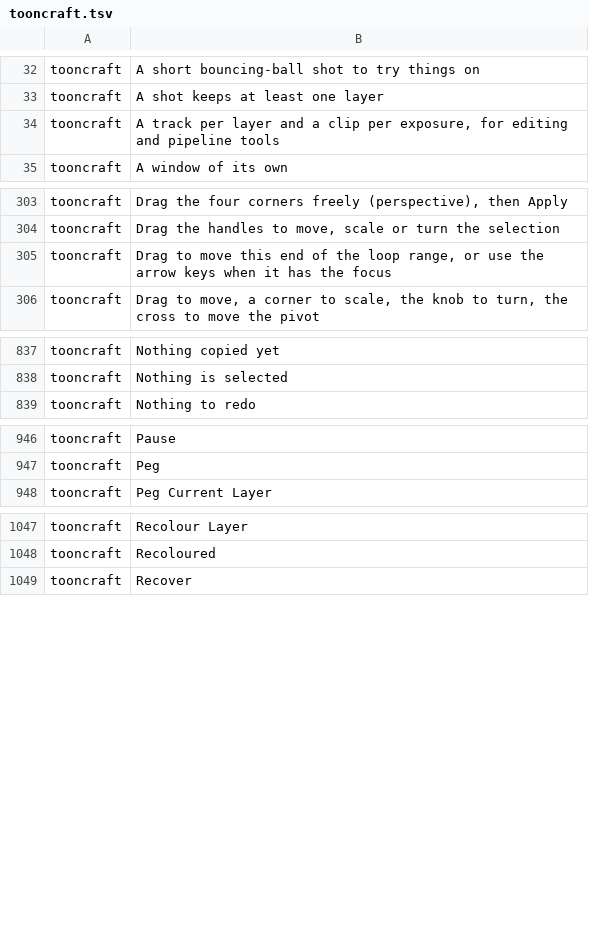
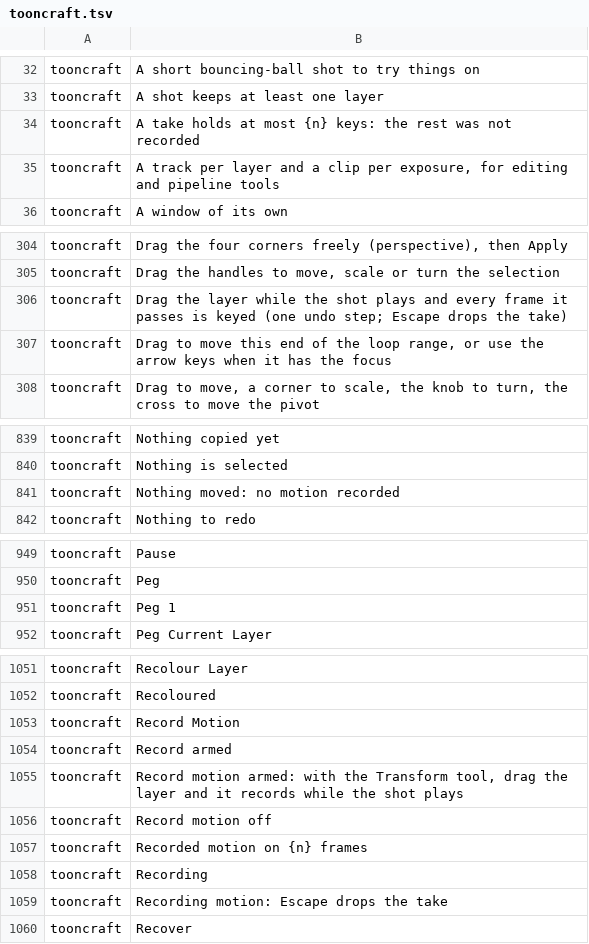
Before and after one commit to XmYx/tooncraft, a TSV file: locales/tooncraft.tsv, drawn as a sheet; only a part is shown, gaps mark what is left out; the diff covers the shown part only.

```diff
--- a/locales/tooncraft.tsv
+++ b/locales/tooncraft.tsv
@@ -33,2 +33,3 @@ tooncraft	A short bouncing-ball shot to try things on
 tooncraft	A shot keeps at least one layer	
+tooncraft	A take holds at most {n} keys: the rest was not recorded	
 tooncraft	A track per layer and a clip per exposure, for editing and pipeline tools	
@@ -304,2 +305,3 @@ tooncraft	Drag the four corners freely (perspective), then Apply
 tooncraft	Drag the handles to move, scale or turn the selection	
+tooncraft	Drag the layer while the shot plays and every frame it passes is keyed (one undo step; Escape drops the take)	
 tooncraft	Drag to move this end of the loop range, or use the arrow keys when it has the focus	
@@ -838,2 +840,3 @@ tooncraft	Nothing copied yet
 tooncraft	Nothing is selected	
+tooncraft	Nothing moved: no motion recorded	
 tooncraft	Nothing to redo	
@@ -947,2 +950,3 @@ tooncraft	Pause
 tooncraft	Peg	
+tooncraft	Peg 1	
 tooncraft	Peg Current Layer	
@@ -1048,2 +1052,9 @@ tooncraft	Recolour Layer
 tooncraft	Recoloured	
+tooncraft	Record Motion	
+tooncraft	Record armed	
+tooncraft	Record motion armed: with the Transform tool, drag the layer and it records while the shot plays	
+tooncraft	Record motion off	
+tooncraft	Recorded motion on {n} frames	
+tooncraft	Recording	
+tooncraft	Recording motion: Escape drops the take	
 tooncraft	Recover	
```
Also changed, not shown: 1 added row elsewhere in this file, 15 other files.
